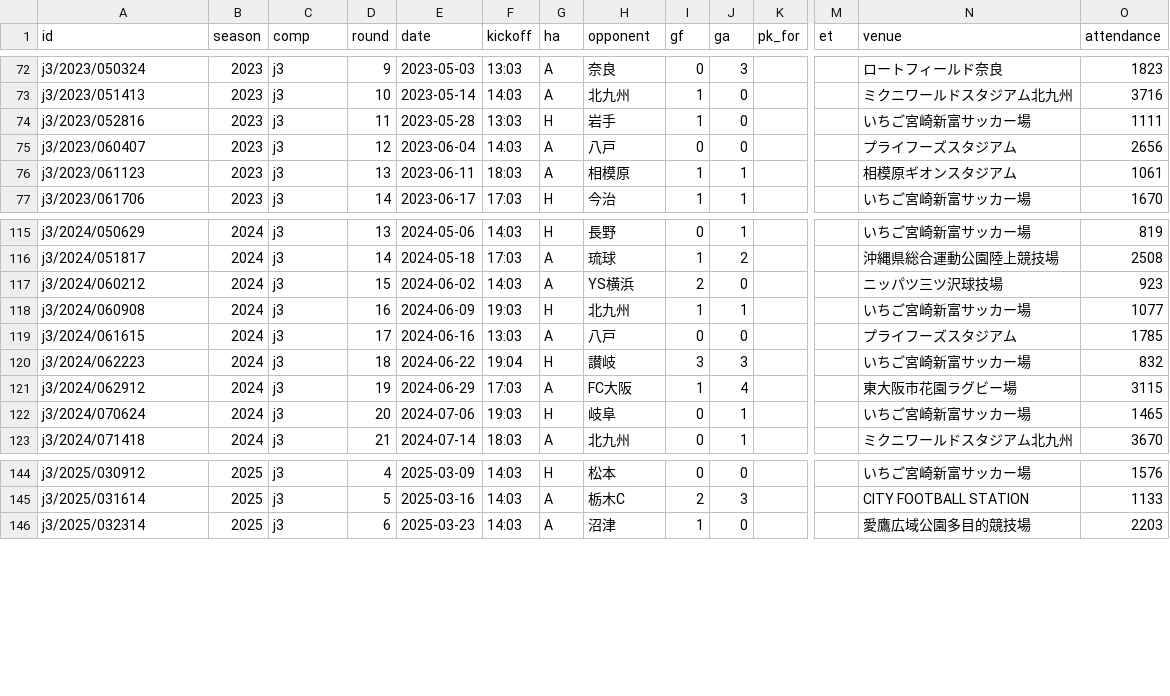
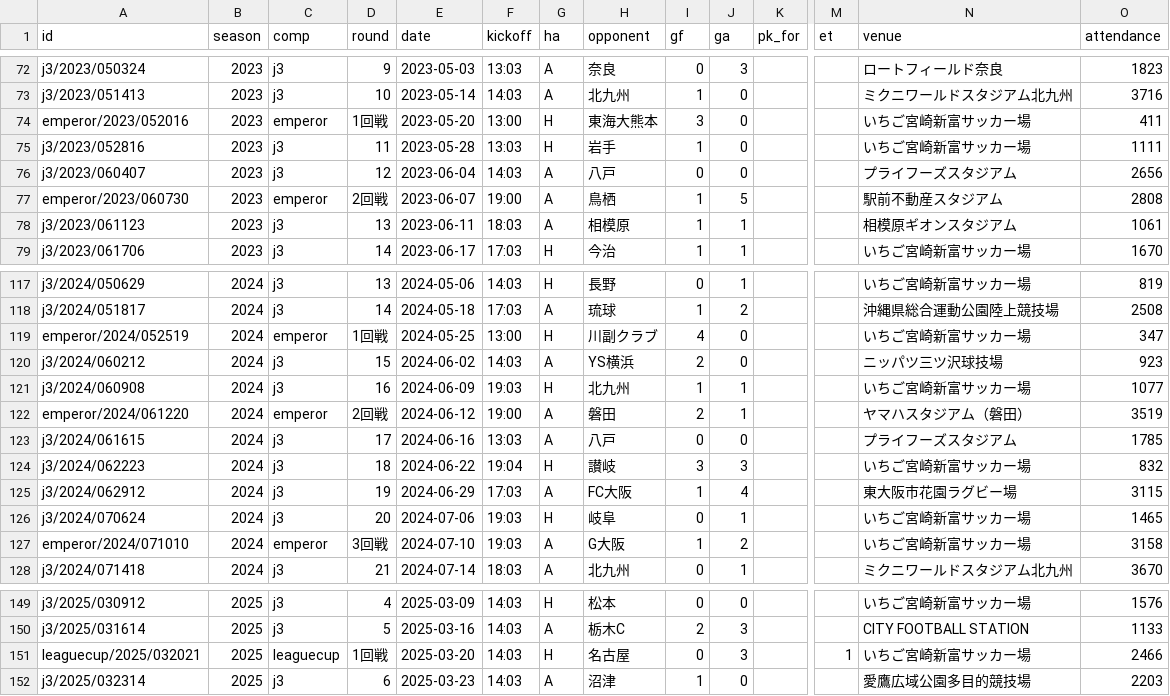
Before and after one commit to roastia/tegevajaro-stats, a CSV file: src/data/history_matches.csv, drawn as a sheet; only a part is shown, gaps mark what is left out; rows hold the shown columns only; the diff names each change by its address in the sheet, - before the commit and + after, or states it on an @@ line.

```diff
--- a/src/data/history_matches.csv
+++ b/src/data/history_matches.csv
+row 74: emperor/2023/052016 | 2023 | emperor | 1回戦 | 2023-05-20 | 13:00 | H | 東海大熊本 | 3 | 0 |  |  | いちご宮崎新富サッカー場 | 411
+row 77: emperor/2023/060730 | 2023 | emperor | 2回戦 | 2023-06-07 | 19:00 | A | 鳥栖 | 1 | 5 |  |  | 駅前不動産スタジアム | 2808
+row 119: emperor/2024/052519 | 2024 | emperor | 1回戦 | 2024-05-25 | 13:00 | H | 川副クラブ | 4 | 0 |  |  | いちご宮崎新富サッカー場 | 347
+row 122: emperor/2024/061220 | 2024 | emperor | 2回戦 | 2024-06-12 | 19:00 | A | 磐田 | 2 | 1 |  |  | ヤマハスタジアム（磐田） | 3519
+row 127: emperor/2024/071010 | 2024 | emperor | 3回戦 | 2024-07-10 | 19:03 | A | G大阪 | 1 | 2 |  |  | いちご宮崎新富サッカー場 | 3158
+row 151: leaguecup/2025/032021 | 2025 | leaguecup | 1回戦 | 2025-03-20 | 14:03 | H | 名古屋 | 0 | 3 |  | 1 | いちご宮崎新富サッカー場 | 2466
```
Also changed, not shown: src/data/history_goals.csv, 2 other files.
